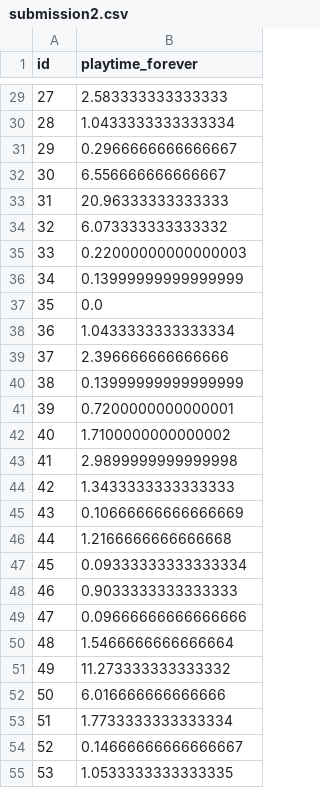
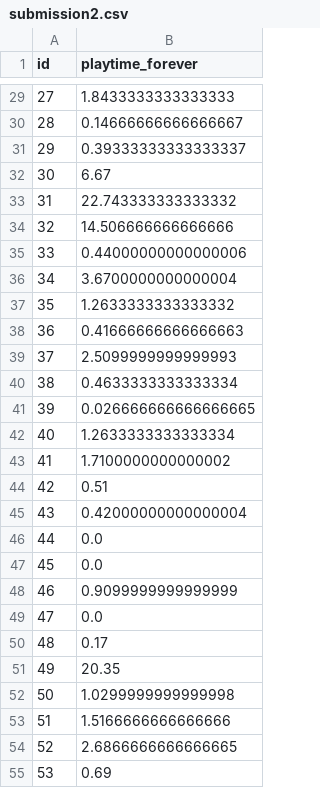
Before and after one commit to WeigangAn/msbd5001-individual_project, a CSV file: submission2.csv, drawn as a sheet; only a part is shown, gaps mark what is left out; the diff covers the shown part only.

```diff
--- a/submission2.csv
+++ b/submission2.csv
@@ -29,27 +29,27 @@ id,playtime_forever
-27,2.583333333333333
-28,1.0433333333333334
-29,0.2966666666666667
-30,6.556666666666667
-31,20.96333333333333
-32,6.073333333333332
-33,0.22000000000000003
-34,0.13999999999999999
-35,0.0
-36,1.0433333333333334
-37,2.396666666666666
-38,0.13999999999999999
-39,0.7200000000000001
-40,1.7100000000000002
-41,2.9899999999999998
-42,1.3433333333333333
-43,0.10666666666666669
-44,1.2166666666666668
-45,0.09333333333333334
-46,0.9033333333333333
-47,0.09666666666666666
-48,1.5466666666666664
-49,11.273333333333332
-50,6.016666666666666
-51,1.7733333333333334
-52,0.14666666666666667
-53,1.0533333333333335
+27,1.8433333333333333
+28,0.14666666666666667
+29,0.39333333333333337
+30,6.67
+31,22.743333333333332
+32,14.506666666666666
+33,0.44000000000000006
+34,3.6700000000000004
+35,1.2633333333333332
+36,0.41666666666666663
+37,2.5099999999999993
+38,0.4633333333333334
+39,0.026666666666666665
+40,1.2633333333333334
+41,1.7100000000000002
+42,0.51
+43,0.42000000000000004
+44,0.0
+45,0.0
+46,0.9099999999999999
+47,0.0
+48,0.17
+49,20.35
+50,1.0299999999999998
+51,1.5166666666666666
+52,2.6866666666666665
+53,0.69
```
Also changed, not shown: 63 edited cells elsewhere in this file, submission4.csv, 4 other files.
